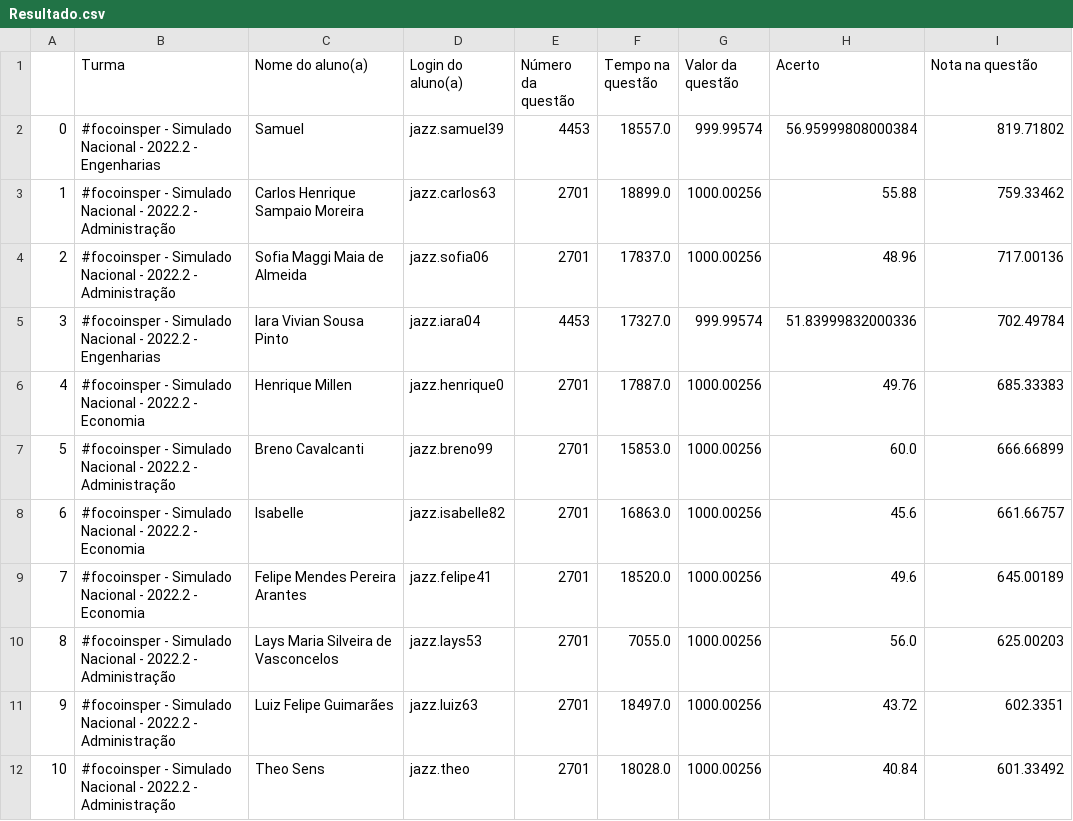
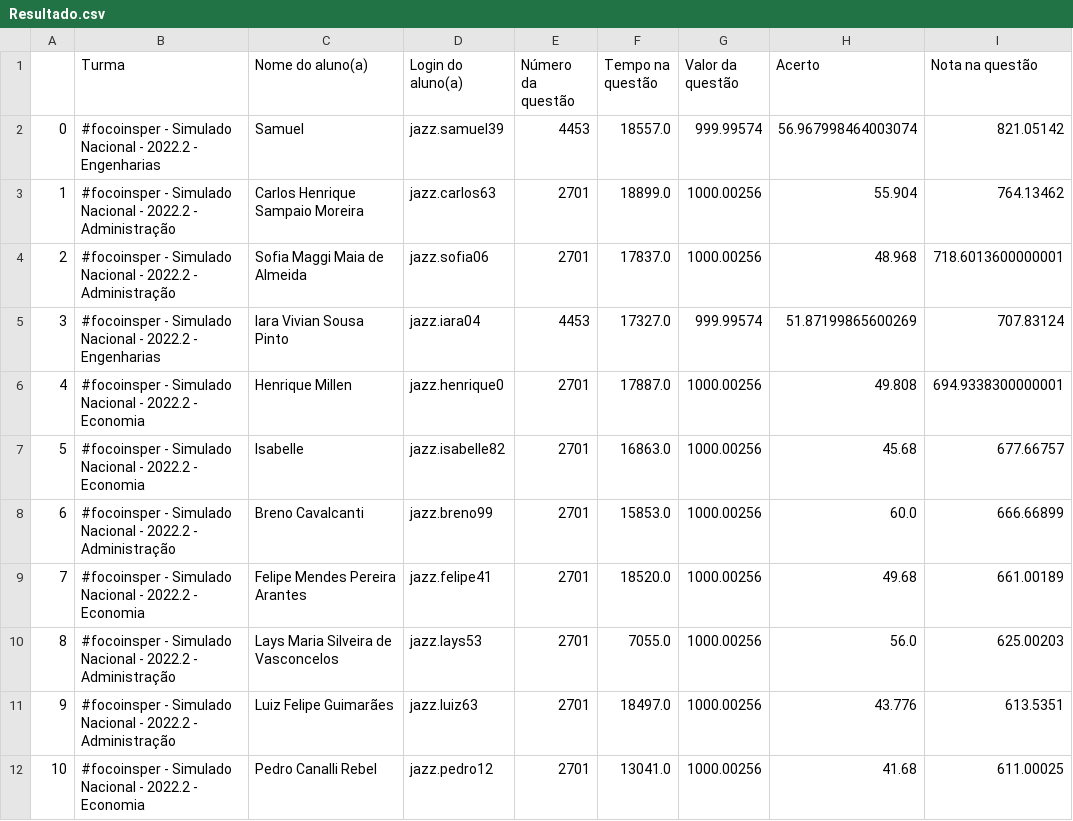
Before and after one commit to carol-zilker/simulado-nacional-insper, a CSV file: Resultado.csv, drawn as a sheet; only a part is shown; the diff covers the shown part only.

```diff
--- a/Resultado.csv
+++ b/Resultado.csv
@@ -1,12 +1,12 @@
 ,Turma,Nome do aluno(a),Login do aluno(a),Número da questão,Tempo na questão,Valor da questão,Acerto,Nota na questão
-0,#focoinsper - Simulado Nacional - 2022.2 - Engenharias,Samuel,jazz.samuel39,4453,18557.0,999.99574,56.95999808000384,819.71802
-1,#focoinsper - Simulado Nacional - 2022.2 - Administração,Carlos Henrique Sampaio Moreira,jazz.carlos63,2701,18899.0,1000.00256,55.88,759.33462
-2,#focoinsper - Simulado Nacional - 2022.2 - Administração,Sofia Maggi Maia de Almeida,jazz.sofia06,2701,17837.0,1000.00256,48.96,717.00136
-3,#focoinsper - Simulado Nacional - 2022.2 - Engenharias,Iara Vivian Sousa Pinto,jazz.iara04,4453,17327.0,999.99574,51.83999832000336,702.49784
-4,#focoinsper - Simulado Nacional - 2022.2 - Economia,Henrique Millen,jazz.henrique0,2701,17887.0,1000.00256,49.76,685.33383
-5,#focoinsper - Simulado Nacional - 2022.2 - Administração,Breno Cavalcanti,jazz.breno99,2701,15853.0,1000.00256,60.0,666.66899
-6,#focoinsper - Simulado Nacional - 2022.2 - Economia,Isabelle,jazz.isabelle82,2701,16863.0,1000.00256,45.6,661.66757
-7,#focoinsper - Simulado Nacional - 2022.2 - Economia,Felipe Mendes Pereira Arantes,jazz.felipe41,2701,18520.0,1000.00256,49.6,645.00189
+0,#focoinsper - Simulado Nacional - 2022.2 - Engenharias,Samuel,jazz.samuel39,4453,18557.0,999.99574,56.967998464003074,821.05142
+1,#focoinsper - Simulado Nacional - 2022.2 - Administração,Carlos Henrique Sampaio Moreira,jazz.carlos63,2701,18899.0,1000.00256,55.904,764.13462
+2,#focoinsper - Simulado Nacional - 2022.2 - Administração,Sofia Maggi Maia de Almeida,jazz.sofia06,2701,17837.0,1000.00256,48.968,718.6013600000001
+3,#focoinsper - Simulado Nacional - 2022.2 - Engenharias,Iara Vivian Sousa Pinto,jazz.iara04,4453,17327.0,999.99574,51.87199865600269,707.83124
+4,#focoinsper - Simulado Nacional - 2022.2 - Economia,Henrique Millen,jazz.henrique0,2701,17887.0,1000.00256,49.808,694.9338300000001
+5,#focoinsper - Simulado Nacional - 2022.2 - Economia,Isabelle,jazz.isabelle82,2701,16863.0,1000.00256,45.68,677.66757
+6,#focoinsper - Simulado Nacional - 2022.2 - Administração,Breno Cavalcanti,jazz.breno99,2701,15853.0,1000.00256,60.0,666.66899
+7,#focoinsper - Simulado Nacional - 2022.2 - Economia,Felipe Mendes Pereira Arantes,jazz.felipe41,2701,18520.0,1000.00256,49.68,661.00189
 8,#focoinsper - Simulado Nacional - 2022.2 - Administração,Lays Maria Silveira de Vasconcelos,jazz.lays53,2701,7055.0,1000.00256,56.0,625.00203
-9,#focoinsper - Simulado Nacional - 2022.2 - Administração,Luiz Felipe Guimarães,jazz.luiz63,2701,18497.0,1000.00256,43.72,602.3351
-10,#focoinsper - Simulado Nacional - 2022.2 - Administração,Theo Sens,jazz.theo,2701,18028.0,1000.00256,40.84,601.33492
+9,#focoinsper - Simulado Nacional - 2022.2 - Administração,Luiz Felipe Guimarães,jazz.luiz63,2701,18497.0,1000.00256,43.776,613.5351
+10,#focoinsper - Simulado Nacional - 2022.2 - Economia,Pedro Canalli Rebel,jazz.pedro12,2701,13041.0,1000.00256,41.68,611.00025
```
Also changed, not shown: 129 edited cells elsewhere in this file, Jazz Vestibular - 2022.2 - Operação - [RELATÓRIO] Base de Dados 2º Fase.csv, Jazz Vestibular - 2022.2 - Operação - [RELATÓRIO] Base de Dados Redação.csv, 3 other files.
